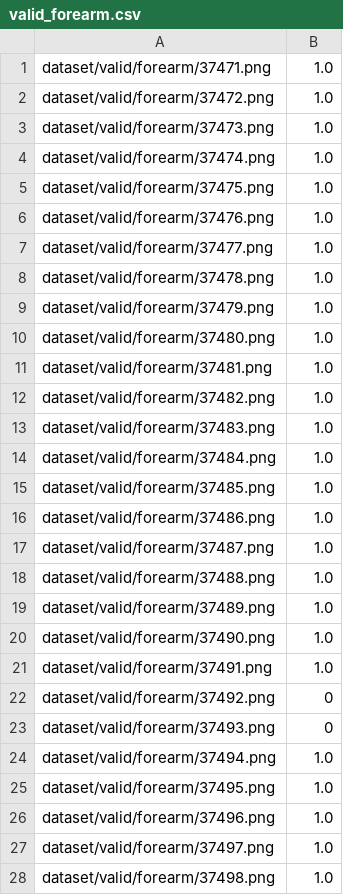
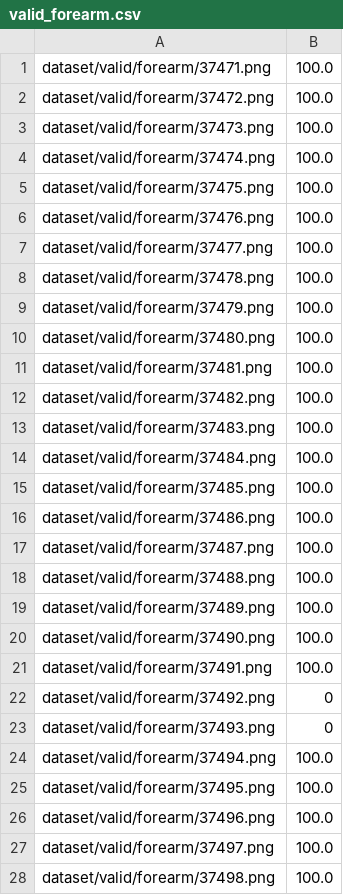
Before and after one commit to warrenb95/keras_x-ray_regression_cnn, a CSV file: dataset/valid_forearm.csv, drawn as a sheet; only a part is shown; the diff covers the shown part only.

```diff
--- a/dataset/valid_forearm.csv
+++ b/dataset/valid_forearm.csv
@@ -1,28 +1,28 @@
-dataset/valid/forearm/37471.png,1.0
-dataset/valid/forearm/37472.png,1.0
-dataset/valid/forearm/37473.png,1.0
-dataset/valid/forearm/37474.png,1.0
-dataset/valid/forearm/37475.png,1.0
-dataset/valid/forearm/37476.png,1.0
-dataset/valid/forearm/37477.png,1.0
-dataset/valid/forearm/37478.png,1.0
-dataset/valid/forearm/37479.png,1.0
-dataset/valid/forearm/37480.png,1.0
-dataset/valid/forearm/37481.png,1.0
-dataset/valid/forearm/37482.png,1.0
-dataset/valid/forearm/37483.png,1.0
-dataset/valid/forearm/37484.png,1.0
-dataset/valid/forearm/37485.png,1.0
-dataset/valid/forearm/37486.png,1.0
-dataset/valid/forearm/37487.png,1.0
-dataset/valid/forearm/37488.png,1.0
-dataset/valid/forearm/37489.png,1.0
-dataset/valid/forearm/37490.png,1.0
-dataset/valid/forearm/37491.png,1.0
+dataset/valid/forearm/37471.png,100.0
+dataset/valid/forearm/37472.png,100.0
+dataset/valid/forearm/37473.png,100.0
+dataset/valid/forearm/37474.png,100.0
+dataset/valid/forearm/37475.png,100.0
+dataset/valid/forearm/37476.png,100.0
+dataset/valid/forearm/37477.png,100.0
+dataset/valid/forearm/37478.png,100.0
+dataset/valid/forearm/37479.png,100.0
+dataset/valid/forearm/37480.png,100.0
+dataset/valid/forearm/37481.png,100.0
+dataset/valid/forearm/37482.png,100.0
+dataset/valid/forearm/37483.png,100.0
+dataset/valid/forearm/37484.png,100.0
+dataset/valid/forearm/37485.png,100.0
+dataset/valid/forearm/37486.png,100.0
+dataset/valid/forearm/37487.png,100.0
+dataset/valid/forearm/37488.png,100.0
+dataset/valid/forearm/37489.png,100.0
+dataset/valid/forearm/37490.png,100.0
+dataset/valid/forearm/37491.png,100.0
 dataset/valid/forearm/37492.png,0
 dataset/valid/forearm/37493.png,0
-dataset/valid/forearm/37494.png,1.0
-dataset/valid/forearm/37495.png,1.0
-dataset/valid/forearm/37496.png,1.0
-dataset/valid/forearm/37497.png,1.0
-dataset/valid/forearm/37498.png,1.0
+dataset/valid/forearm/37494.png,100.0
+dataset/valid/forearm/37495.png,100.0
+dataset/valid/forearm/37496.png,100.0
+dataset/valid/forearm/37497.png,100.0
+dataset/valid/forearm/37498.png,100.0
```
Also changed, not shown: 125 edited cells elsewhere in this file, dataset/train_hand.csv, dataset/train_humerus.csv, 4 other files.
